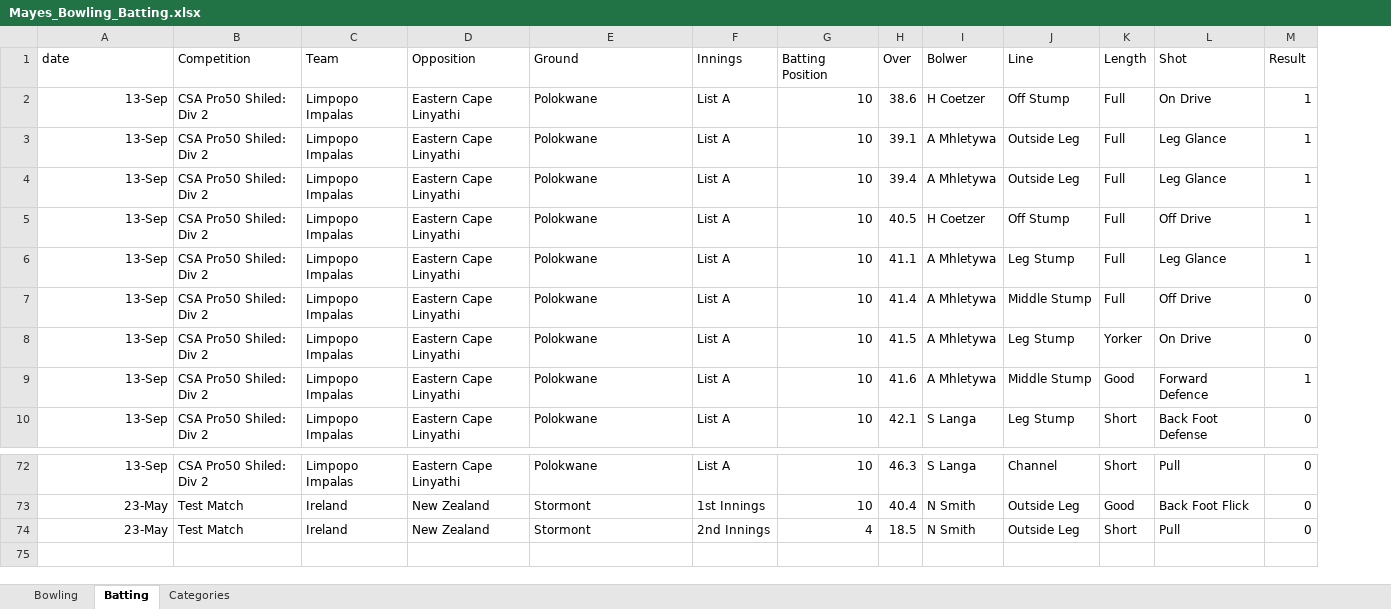
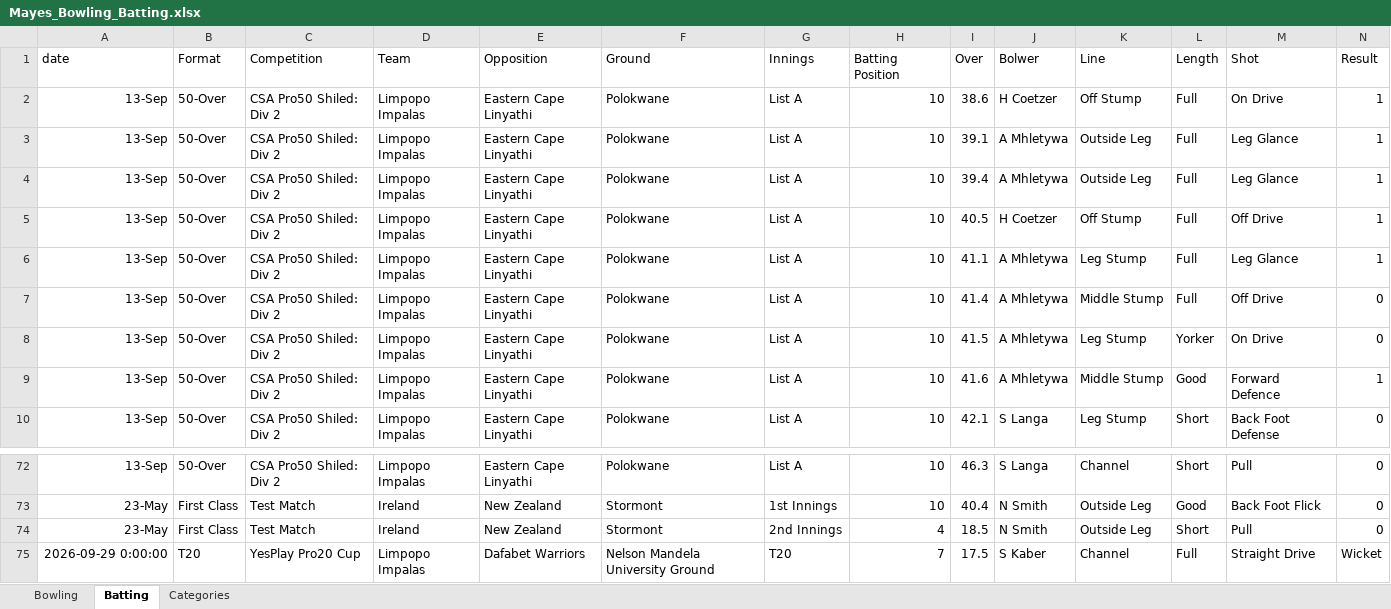
Before and after one commit to deanosmudgedyer/cricket-performance-analytics, an Excel workbook: backend/data/raw/Mayes_Bowling_Batting.xlsx, sheet Batting, drawn as a sheet; only a part is shown, gaps mark what is left out; values as stored, in another font and other column widths than the file's, no borders; rows hold the shown columns only; the diff names each change by its address in the sheet, - before the commit and + after, or states it on an @@ line.

```diff
--- a/backend/data/raw/Mayes_Bowling_Batting.xlsx (sheet Batting)
+++ b/backend/data/raw/Mayes_Bowling_Batting.xlsx (sheet Batting)
+column B (Format), rows 2-10: all 50-Over; rows 72-74: 50-Over | First Class | First Class
+row 75: 2026-09-29 0:00:00 | T20 | YesPlay Pro20 Cup | Limpopo Impalas | Dafabet Warriors | Nelson Mandela University Ground | T20 | 7 | 17.5 | S Kaber | Channel | Full | Straight Drive | Wicket
```
Also changed, not shown: sheet Bowling, 11 other files.
